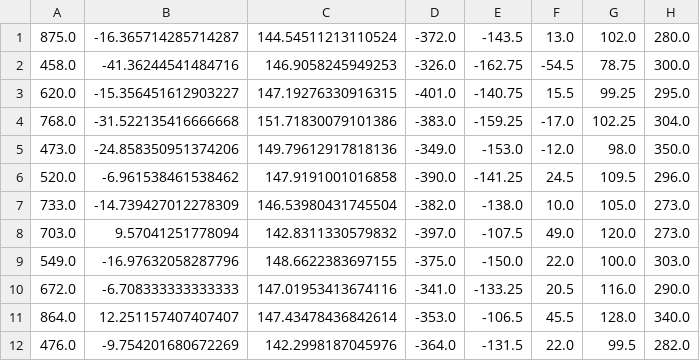
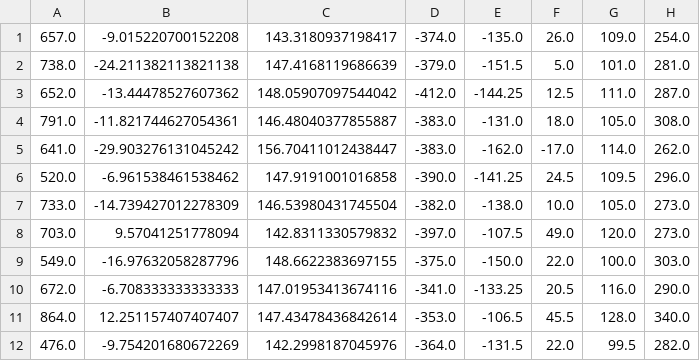
Before and after one commit to cameronmcewan/INFT-CA3, a CSV file: statistics_PRSH2.csv, drawn as a sheet; only a part is shown.

```diff
--- a/statistics_PRSH2.csv
+++ b/statistics_PRSH2.csv
@@ -1,6 +1,6 @@
-875.0,-16.365714285714287,144.54511213110524,-372.0,-143.5,13.0,102.0,280.0
-458.0,-41.36244541484716,146.9058245949253,-326.0,-162.75,-54.5,78.75,300.0
-620.0,-15.356451612903227,147.19276330916315,-401.0,-140.75,15.5,99.25,295.0
-768.0,-31.522135416666668,151.71830079101386,-383.0,-159.25,-17.0,102.25,304.0
-473.0,-24.858350951374206,149.79612917818136,-349.0,-153.0,-12.0,98.0,350.0
+657.0,-9.015220700152208,143.3180937198417,-374.0,-135.0,26.0,109.0,254.0
+738.0,-24.211382113821138,147.4168119686639,-379.0,-151.5,5.0,101.0,281.0
+652.0,-13.44478527607362,148.05907097544042,-412.0,-144.25,12.5,111.0,287.0
+791.0,-11.821744627054361,146.48040377855887,-383.0,-131.0,18.0,105.0,308.0
+641.0,-29.903276131045242,156.70411012438447,-383.0,-162.0,-17.0,114.0,262.0
 520.0,-6.961538461538462,147.9191001016858,-390.0,-141.25,24.5,109.5,296.0
```
Also changed, not shown: statistics_GVWY.csv, statistics_PRZI.csv, 12 other files.
